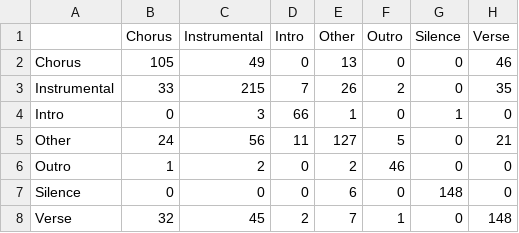
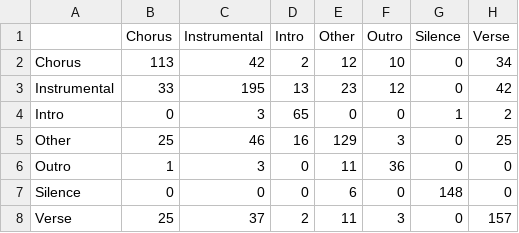
Before and after one commit to mustafagoktugibolar/automated-music-segmentation, a CSV file: models/evaluation/confusion_matrix_val.csv, drawn as a sheet.

```diff
--- a/models/evaluation/confusion_matrix_val.csv
+++ b/models/evaluation/confusion_matrix_val.csv
@@ -1,8 +1,8 @@
 ,Chorus,Instrumental,Intro,Other,Outro,Silence,Verse
-Chorus,105,49,0,13,0,0,46
-Instrumental,33,215,7,26,2,0,35
-Intro,0,3,66,1,0,1,0
-Other,24,56,11,127,5,0,21
-Outro,1,2,0,2,46,0,0
+Chorus,113,42,2,12,10,0,34
+Instrumental,33,195,13,23,12,0,42
+Intro,0,3,65,0,0,1,2
+Other,25,46,16,129,3,0,25
+Outro,1,3,0,11,36,0,0
 Silence,0,0,0,6,0,148,0
-Verse,32,45,2,7,1,0,148
+Verse,25,37,2,11,3,0,157
```
Also changed, not shown: models/evaluation/confusion_matrix_test.csv, models/evaluation/metrics_by_seed.csv, 17 other files.
